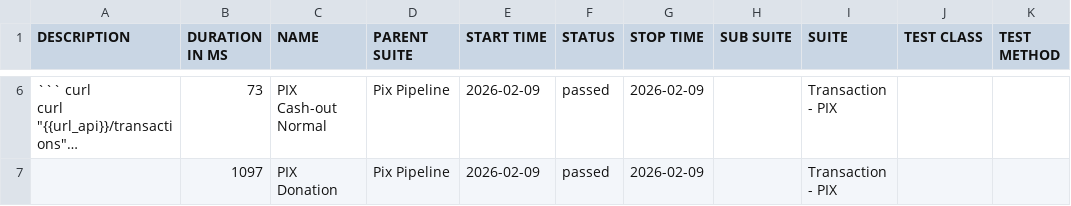
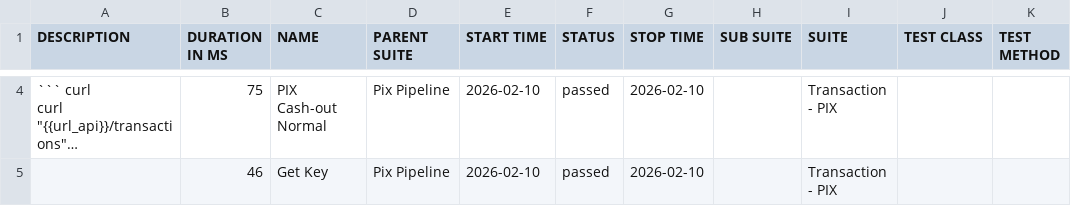
Before and after one commit to OrbitallAPI/Orbitall-API-Pipeline, a CSV file: allure-report/data/suites.csv, drawn as a sheet; only a part is shown, gaps mark what is left out; long unchanged cells end in …; addresses are those after the commit; the diff covers the shown part only; the diff names each change by its address in the sheet, - before the commit and + after, or states it on an @@ line.

```diff
--- a/allure-report/data/suites.csv
+++ b/allure-report/data/suites.csv
-B4 (DURATION IN MS): 73
+B4 (DURATION IN MS): 75
-E4:E5 (START TIME): 2026-02-09
+E4:E5 (START TIME): 2026-02-10
-G4:G5 (STOP TIME): 2026-02-09
+G4:G5 (STOP TIME): 2026-02-10
-B5 (DURATION IN MS): 1097
+B5 (DURATION IN MS): 46
-C5 (NAME): PIX Donation
+C5 (NAME): Get Key
```
Also changed, not shown: 2 added rows, 2 removed rows and 7 edited cells elsewhere in this file, 56 other files.
